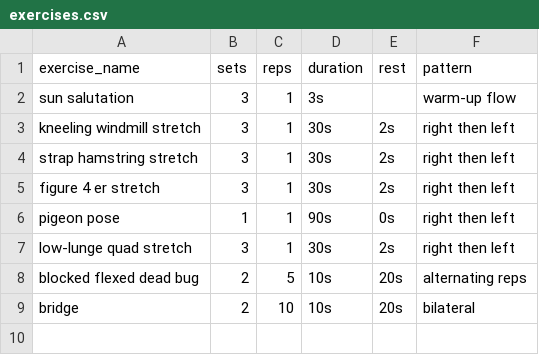
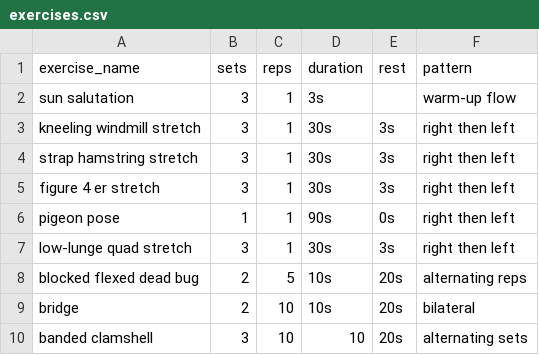
Before and after one commit to mattraibert/lanzhou, a CSV file: exercises.csv, drawn as a sheet.

Commit message:
alternating sets pattern

```diff
--- a/exercises.csv
+++ b/exercises.csv
@@ -2,8 +2,9 @@ exercise_name,sets,reps,duration,rest,pattern
 sun salutation,3,1,3s,,warm-up flow
-kneeling windmill stretch,3,1,30s,2s,right then left
-strap hamstring stretch,3,1,30s,2s,right then left
-figure 4 er stretch,3,1,30s,2s,right then left
+kneeling windmill stretch,3,1,30s,3s,right then left
+strap hamstring stretch,3,1,30s,3s,right then left
+figure 4 er stretch,3,1,30s,3s,right then left
 pigeon pose,1,1,90s,0s,right then left
-low-lunge quad stretch,3,1,30s,2s,right then left
+low-lunge quad stretch,3,1,30s,3s,right then left
 blocked flexed dead bug,2,5,10s,20s,alternating reps
 bridge,2,10,10s,20s,bilateral
+banded clamshell,3,10,10,20s,alternating sets
```
Also changed, not shown: 6 other files.
